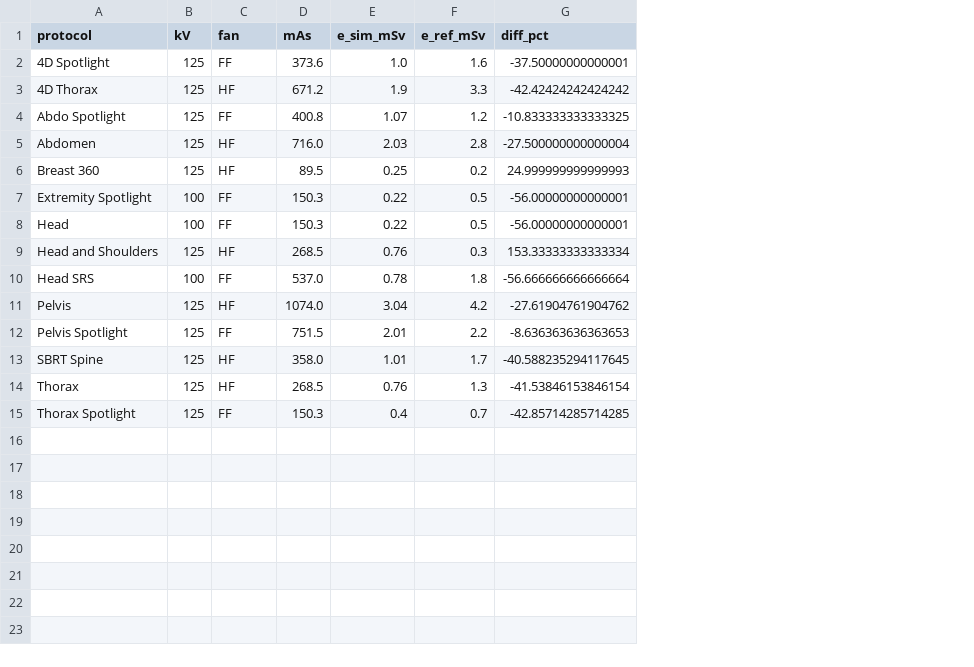
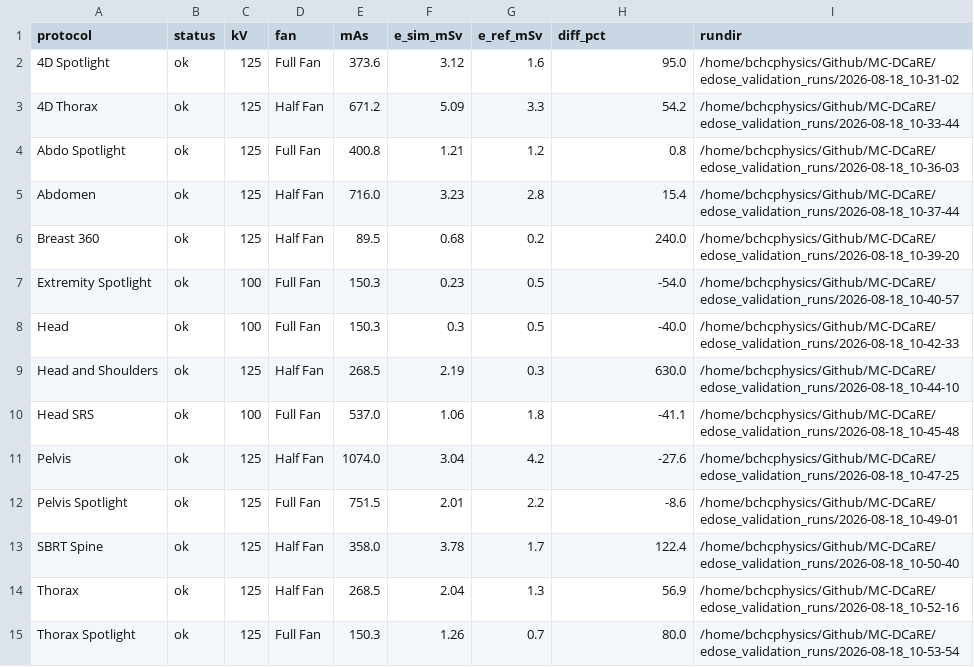
Before and after one commit to MC-DCaRE/MC-DCaRE, a CSV file: edose_validation_runs/validation_results.csv, drawn as a sheet; addresses are those after the commit; the diff names each change by its address in the sheet, - before the commit and + after, or states it on an @@ line.

Commit message:
docs(bowtie): literature comparison + region-isocenter E-dose sweep
- README: Gros 2025 TrueBeam HVL1/CBDIw anchors, Abuhaimed/Martin
  effective-dose literature table
- run_edose_validation.py: per-region isocenter placement (patch swapped
  phantomVoxel.txt TransZ), fixed CSV fieldnames for mixed-shape rows,
  correct coarse voxel grid for post-processing
- validation_results.csv: isocenter-corrected sweep (Head 0.30 mSv agrees
  with Abuhaimed 2018 MC 0.32 within 6%)

```diff
--- a/edose_validation_runs/validation_results.csv
+++ b/edose_validation_runs/validation_results.csv
+column B (status), rows 2-15: all ok
+column I (rundir), rows 2-15: /home/bchcphysics/Github/MC-DCaRE/edose_validation_runs/2026-08-18_10-31-02 | /home/bchcphysics/Github/MC-DCaRE/edose_validation_runs/2026-08-18_10-33-44 | /home/bchcphysics/Github/MC-DCaRE/edose_validation_runs/2026-08-18_10-36-03 | /home/bchcphysics/Github/MC-DCaRE/edose_validation_runs/2026-08-18_10-37-44 | /home/bchcphysics/Github/MC-DCaRE/edose_validation_runs/2026-08-18_10-39-20 | /home/bchcphysics/Github/MC-DCaRE/edose_validation_runs/2026-08-18_10-40-57 | /home/bchcphysics/Github/MC-DCaRE/edose_validation_runs/2026-08-18_10-42-33 | /home/bchcphysics/Github/MC-DCaRE/edose_validation_runs/2026-08-18_10-44-10 | /home/bchcphysics/Github/MC-DCaRE/edose_validation_runs/2026-08-18_10-45-48 | /home/bchcphysics/Github/MC-DCaRE/edose_validation_runs/2026-08-18_10-47-25 | /home/bchcphysics/Github/MC-DCaRE/edose_validation_runs/2026-08-18_10-49-01 | /home/bchcphysics/Github/MC-DCaRE/edose_validation_runs/2026-08-18_10-50-40 | /home/bchcphysics/Github/MC-DCaRE/edose_validation_runs/2026-08-18_10-52-16 | /home/bchcphysics/Github/MC-DCaRE/edose_validation_runs/2026-08-18_10-53-54
-D2 (fan): FF
+D2 (fan): Full Fan
-F2 (e_sim_mSv): 1.0
+F2 (e_sim_mSv): 3.12
-H2 (diff_pct): -37.50000000000001
+H2 (diff_pct): 95.0
-D3 (fan): HF
+D3 (fan): Half Fan
-F3 (e_sim_mSv): 1.9
+F3 (e_sim_mSv): 5.09
-H3 (diff_pct): -42.42424242424242
+H3 (diff_pct): 54.2
-D4 (fan): FF
+D4 (fan): Full Fan
-F4 (e_sim_mSv): 1.07
+F4 (e_sim_mSv): 1.21
-H4 (diff_pct): -10.833333333333325
+H4 (diff_pct): 0.8
-D5:D6 (fan): HF
+D5:D6 (fan): Half Fan
-F5 (e_sim_mSv): 2.03
+F5 (e_sim_mSv): 3.23
-H5 (diff_pct): -27.500000000000004
+H5 (diff_pct): 15.4
-F6 (e_sim_mSv): 0.25
+F6 (e_sim_mSv): 0.68
-H6 (diff_pct): 24.999999999999993
+H6 (diff_pct): 240.0
-D7:D8 (fan): FF
+D7:D8 (fan): Full Fan
-F7 (e_sim_mSv): 0.22
+F7 (e_sim_mSv): 0.23
-H7 (diff_pct): -56.00000000000001
+H7 (diff_pct): -54.0
-F8 (e_sim_mSv): 0.22
+F8 (e_sim_mSv): 0.3
-H8 (diff_pct): -56.00000000000001
+H8 (diff_pct): -40.0
-D9 (fan): HF
+D9 (fan): Half Fan
-F9 (e_sim_mSv): 0.76
+F9 (e_sim_mSv): 2.19
-H9 (diff_pct): 153.33333333333334
+H9 (diff_pct): 630.0
-D10 (fan): FF
+D10 (fan): Full Fan
-F10 (e_sim_mSv): 0.78
+F10 (e_sim_mSv): 1.06
-H10 (diff_pct): -56.666666666666664
+H10 (diff_pct): -41.1
-D11 (fan): HF
+D11 (fan): Half Fan
-H11 (diff_pct): -27.61904761904762
+H11 (diff_pct): -27.6
-D12 (fan): FF
+D12 (fan): Full Fan
-H12 (diff_pct): -8.636363636363653
+H12 (diff_pct): -8.6
-D13:D14 (fan): HF
+D13:D14 (fan): Half Fan
-F13 (e_sim_mSv): 1.01
+F13 (e_sim_mSv): 3.78
-H13 (diff_pct): -40.588235294117645
+H13 (diff_pct): 122.4
-F14 (e_sim_mSv): 0.76
+F14 (e_sim_mSv): 2.04
-H14 (diff_pct): -41.53846153846154
+H14 (diff_pct): 56.9
-D15 (fan): FF
+D15 (fan): Full Fan
-F15 (e_sim_mSv): 0.4
+F15 (e_sim_mSv): 1.26
-H15 (diff_pct): -42.85714285714285
+H15 (diff_pct): 80.0
```
Also changed, not shown: 2 other files.
